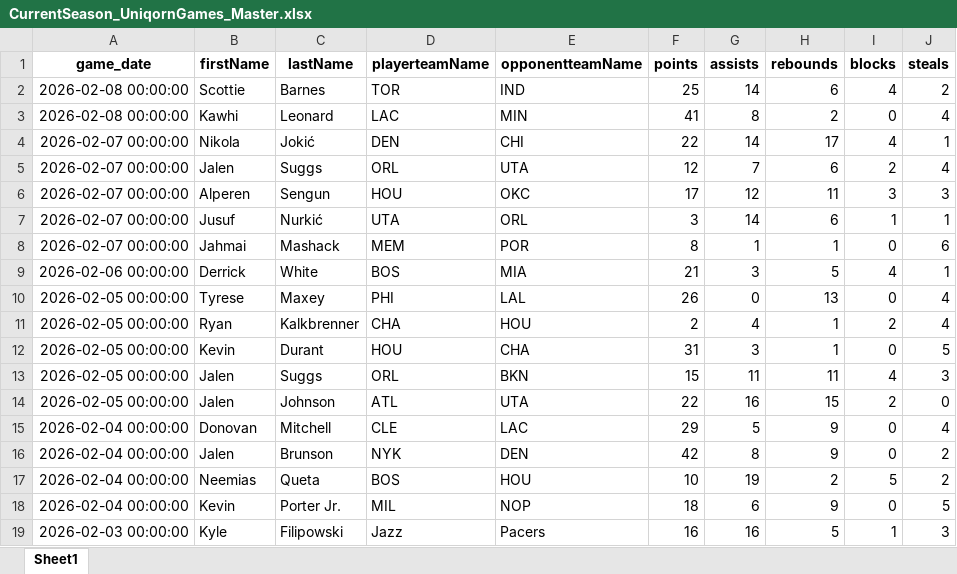
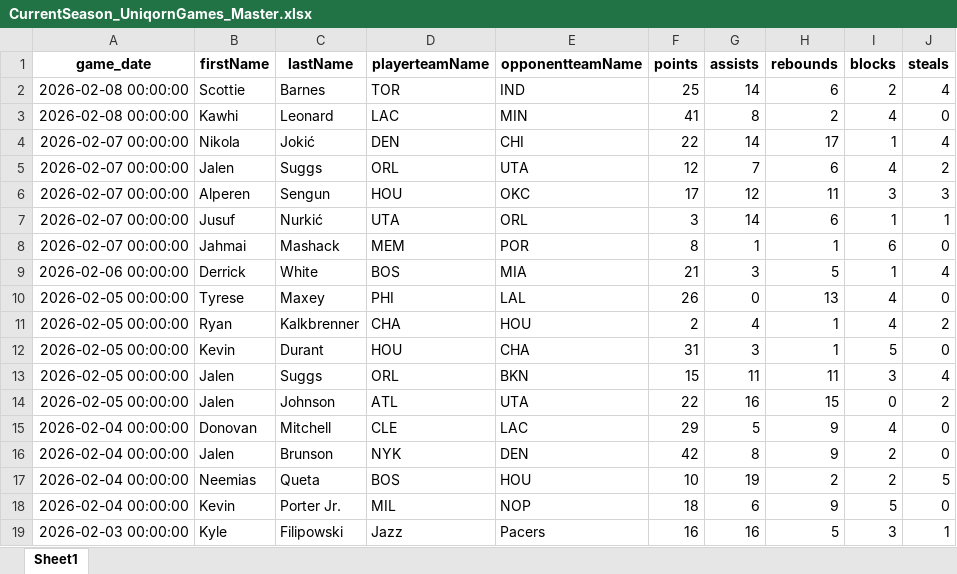
Before and after one commit to dpg326/uniqorn, an Excel workbook: CurrentSeason_UniqornGames_Master.xlsx, sheet Sheet1, drawn as a sheet; only a part is shown; values as stored, in another font and other column widths than the file's, no borders; the diff covers the shown part only; the diff names each change by its address in the sheet, - before the commit and + after, or states it on an @@ line.

```diff
--- a/CurrentSeason_UniqornGames_Master.xlsx (sheet Sheet1)
+++ b/CurrentSeason_UniqornGames_Master.xlsx (sheet Sheet1)
-I2 (blocks): 4
+I2 (blocks): 2
-J2 (steals): 2
+J2 (steals): 4
-I3 (blocks): 0
+I3 (blocks): 4
-J3 (steals): 4
+J3 (steals): 0
-I4 (blocks): 4
+I4 (blocks): 1
-J4 (steals): 1
+J4 (steals): 4
-I5 (blocks): 2
+I5 (blocks): 4
-J5 (steals): 4
+J5 (steals): 2
-I8 (blocks): 0
+I8 (blocks): 6
-J8 (steals): 6
+J8 (steals): 0
-I9 (blocks): 4
+I9 (blocks): 1
-J9 (steals): 1
+J9 (steals): 4
-I10 (blocks): 0
+I10 (blocks): 4
-J10 (steals): 4
+J10 (steals): 0
-I11 (blocks): 2
+I11 (blocks): 4
-J11 (steals): 4
+J11 (steals): 2
-I12 (blocks): 0
+I12 (blocks): 5
-J12 (steals): 5
+J12 (steals): 0
-I13 (blocks): 4
+I13 (blocks): 3
-J13 (steals): 3
+J13 (steals): 4
-I14 (blocks): 2
+I14 (blocks): 0
-J14 (steals): 0
+J14 (steals): 2
-I15 (blocks): 0
+I15 (blocks): 4
-J15 (steals): 4
+J15 (steals): 0
-I16 (blocks): 0
+I16 (blocks): 2
-J16 (steals): 2
+J16 (steals): 0
-I17 (blocks): 5
+I17 (blocks): 2
-J17 (steals): 2
+J17 (steals): 5
-I18 (blocks): 0
+I18 (blocks): 5
-J18 (steals): 5
+J18 (steals): 0
-I19 (blocks): 1
+I19 (blocks): 3
-J19 (steals): 3
+J19 (steals): 1
```
Also changed, not shown: 342 edited cells elsewhere in this sheet, Most_Recent_Games_Master.xlsx, uniqorn-frontend/public/data/CurrentSeason_UniqornGames_Master.xlsx, 16 other files.
